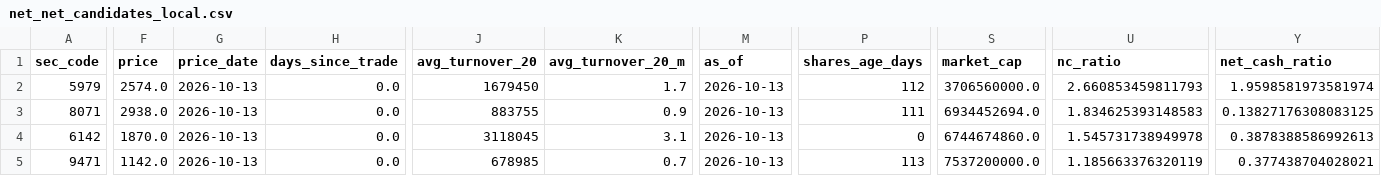
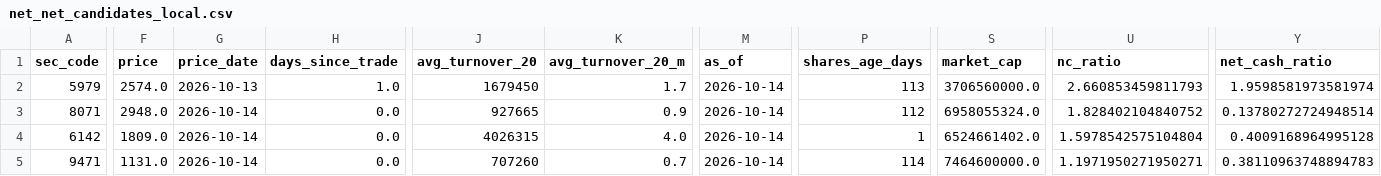
Before and after one commit to koureisyayou/kensaku_net001, a CSV file: net_net_candidates_local.csv, drawn as a sheet; only a part is shown, gaps mark what is left out; the diff covers the shown part only; the diff names each change by its address in the sheet, - before the commit and + after, or states it on an @@ line.

```diff
--- a/net_net_candidates_local.csv
+++ b/net_net_candidates_local.csv
-H2 (days_since_trade): 0.0
+H2 (days_since_trade): 1.0
-M2:M5 (as_of): 2026-10-13
+M2:M5 (as_of): 2026-10-14
-P2 (shares_age_days): 112
+P2 (shares_age_days): 113
-F3 (price): 2938.0
+F3 (price): 2948.0
-G3:G5 (price_date): 2026-10-13
+G3:G5 (price_date): 2026-10-14
-J3 (avg_turnover_20): 883755
+J3 (avg_turnover_20): 927665
-P3 (shares_age_days): 111
+P3 (shares_age_days): 112
-S3 (market_cap): 6934452694.0
+S3 (market_cap): 6958055324.0
-U3 (nc_ratio): 1.834625393148583
+U3 (nc_ratio): 1.828402104840752
-Y3 (net_cash_ratio): 0.13827176308083125
+Y3 (net_cash_ratio): 0.13780272724948514
-F4 (price): 1870.0
+F4 (price): 1809.0
-J4 (avg_turnover_20): 3118045
+J4 (avg_turnover_20): 4026315
-K4 (avg_turnover_20_m): 3.1
+K4 (avg_turnover_20_m): 4.0
-P4 (shares_age_days): 0
+P4 (shares_age_days): 1
-S4 (market_cap): 6744674860.0
+S4 (market_cap): 6524661402.0
-U4 (nc_ratio): 1.545731738949978
+U4 (nc_ratio): 1.5978542575104804
-Y4 (net_cash_ratio): 0.3878388586992613
+Y4 (net_cash_ratio): 0.4009168964995128
-F5 (price): 1142.0
+F5 (price): 1131.0
-J5 (avg_turnover_20): 678985
+J5 (avg_turnover_20): 707260
-P5 (shares_age_days): 113
+P5 (shares_age_days): 114
-S5 (market_cap): 7537200000.0
+S5 (market_cap): 7464600000.0
-U5 (nc_ratio): 1.185663376320119
+U5 (nc_ratio): 1.1971950271950271
-Y5 (net_cash_ratio): 0.377438704028021
+Y5 (net_cash_ratio): 0.38110963748894783
```
Also changed, not shown: 1 edited cell elsewhere in this file, local_prices.csv, net_net_candidates.csv, 10 other files.
